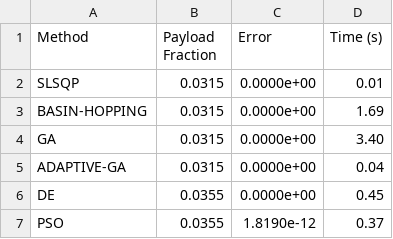
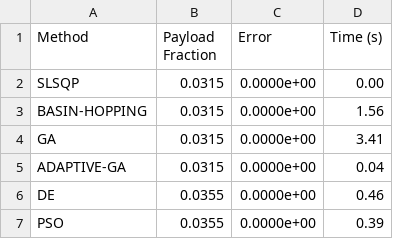
Before and after one commit to vkhansen/Rocket_Propulsion, a CSV file: Stage_Opt/output/optimization_summary.csv, drawn as a sheet.

```diff
--- a/Stage_Opt/output/optimization_summary.csv
+++ b/Stage_Opt/output/optimization_summary.csv
@@ -1,7 +1,7 @@
 Method,Payload Fraction,Error,Time (s)
-SLSQP,0.0315,0.0000e+00,0.01
-BASIN-HOPPING,0.0315,0.0000e+00,1.69
-GA,0.0315,0.0000e+00,3.40
+SLSQP,0.0315,0.0000e+00,0.00
+BASIN-HOPPING,0.0315,0.0000e+00,1.56
+GA,0.0315,0.0000e+00,3.41
 ADAPTIVE-GA,0.0315,0.0000e+00,0.04
-DE,0.0355,0.0000e+00,0.45
-PSO,0.0355,1.8190e-12,0.37
+DE,0.0355,0.0000e+00,0.46
+PSO,0.0355,0.0000e+00,0.39
```
Also changed, not shown: Stage_Opt/output/stage_results.csv, 6 other files.
